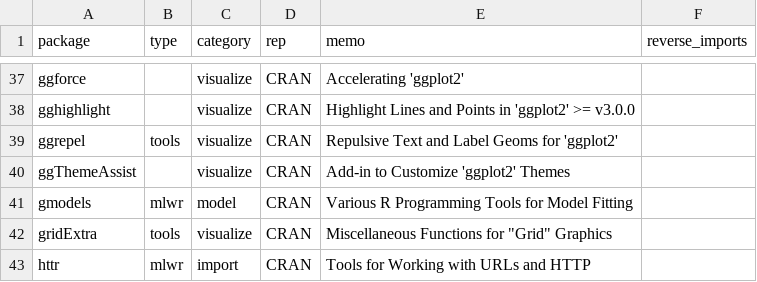
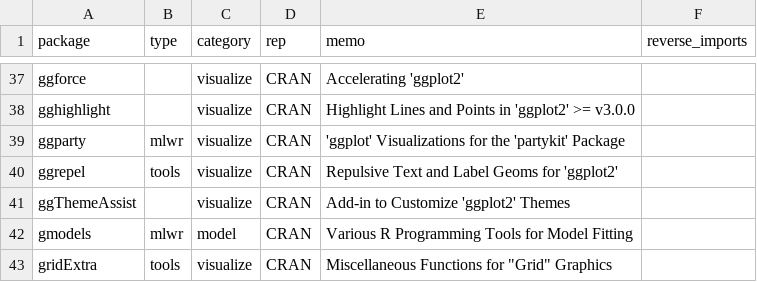
Before and after one commit to k-metrics/installer, a CSV file: packages.csv, drawn as a sheet; only a part is shown, gaps mark what is left out; the shorter side is filled out with more unchanged rows; the diff names each change by its address in the sheet, - before the commit and + after, or states it on an @@ line.

Commit message:
Update

```diff
--- a/packages.csv
+++ b/packages.csv
+row 39: ggparty | mlwr | visualize | CRAN | 'ggplot' Visualizations for the 'partykit' Package
```
